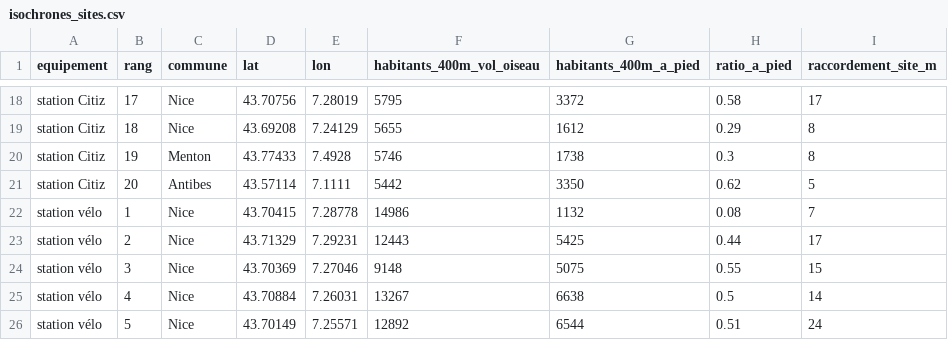
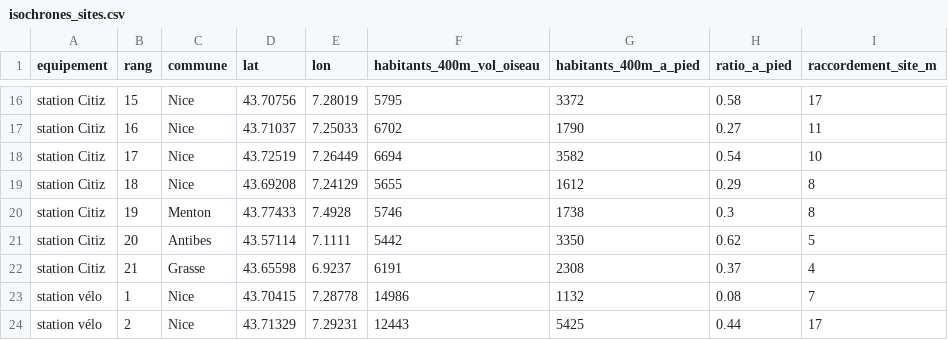
Before and after one commit to manondesclaux/Hackathon-Citiz-Mobilite-06, a CSV file: decision/resultats/isochrones_sites.csv, drawn as a sheet; only a part is shown, gaps mark what is left out; the shorter side is filled out with more unchanged rows; addresses are those after the commit; the diff covers the shown part only; the diff names each change by its address in the sheet, - before the commit and + after, or states it on an @@ line.

```diff
--- a/decision/resultats/isochrones_sites.csv
+++ b/decision/resultats/isochrones_sites.csv
-B16 (rang): 17
+B16 (rang): 15
+row 17: station Citiz | 16 | Nice | 43.71037 | 7.25033 | 6702 | 1790 | 0.27 | 11
+row 18: station Citiz | 17 | Nice | 43.72519 | 7.26449 | 6694 | 3582 | 0.54 | 10
+row 22: station Citiz | 21 | Grasse | 43.65598 | 6.9237 | 6191 | 2308 | 0.37 | 4
```
Also changed, not shown: 1 added row, 3 removed rows and 28 edited cells elsewhere in this file, decision/resultats/sensibilite_citiz.csv, decision/resultats/stations_citiz_recommandees.csv, 12 other files.
